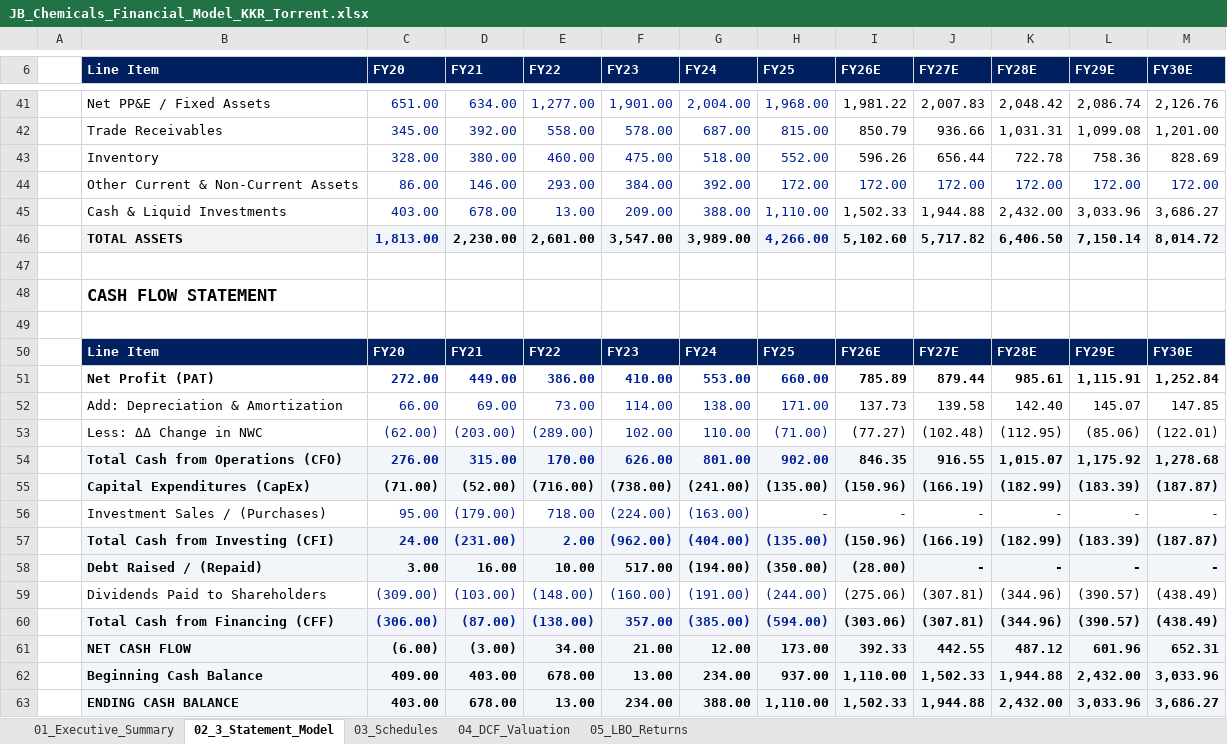
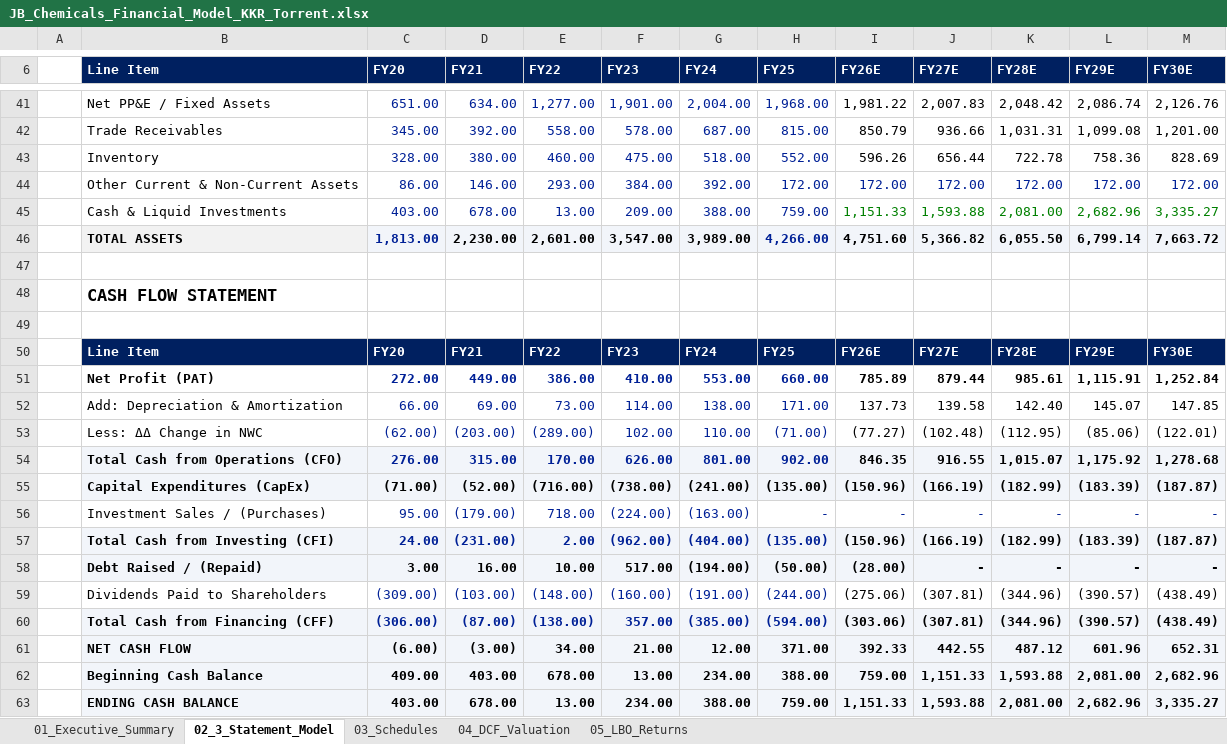
Before and after one commit to omkarsingh6742/portfolio, an Excel workbook: JB_Chemicals_Financial_Model_KKR_Torrent.xlsx, sheet 02_3_Statement_Model, drawn as a sheet; only a part is shown, gaps mark what is left out; values as stored, in another font and other column widths than the file's, no borders; the diff covers the shown part only; the diff names each change by its address in the sheet, - before the commit and + after, or states it on an @@ line.

Commit message:
Update project-jbchemicals-buyout.html 3-statement tables to 100% audited tie-out numbers

```diff
--- a/JB_Chemicals_Financial_Model_KKR_Torrent.xlsx (sheet 02_3_Statement_Model)
+++ b/JB_Chemicals_Financial_Model_KKR_Torrent.xlsx (sheet 02_3_Statement_Model)
-H45 (FY25): 1,110.00
+H45 (FY25): 759.00
-I45 (FY26E): 1,502.33
+I45 (FY26E): 1,151.33
-I45:M45 text colour: black
+I45:M45 text colour: #008000
-J45 (FY27E): 1,944.88
+J45 (FY27E): 1,593.88
-K45 (FY28E): 2,432.00
+K45 (FY28E): 2,081.00
-L45 (FY29E): 3,033.96
+L45 (FY29E): 2,682.96
-M45 (FY30E): 3,686.27
+M45 (FY30E): 3,335.27
-I46 (FY26E): 5,102.60
+I46 (FY26E): 4,751.60
-J46 (FY27E): 5,717.82
+J46 (FY27E): 5,366.82
-K46 (FY28E): 6,406.50
+K46 (FY28E): 6,055.50
-L46 (FY29E): 7,150.14
+L46 (FY29E): 6,799.14
-M46 (FY30E): 8,014.72
+M46 (FY30E): 7,663.72
-H58 (FY25): (350.00)
+H58 (FY25): (50.00)
-H61 (FY25): 173.00
+H61 (FY25): 371.00
-H62 (FY25): 937.00
+H62 (FY25): 388.00
-I62 (FY26E): 1,110.00
+I62 (FY26E): 759.00
-J62 (FY27E): 1,502.33
+J62 (FY27E): 1,151.33
-K62 (FY28E): 1,944.88
+K62 (FY28E): 1,593.88
-L62 (FY29E): 2,432.00
+L62 (FY29E): 2,081.00
-M62 (FY30E): 3,033.96
+M62 (FY30E): 2,682.96
-H63 (FY25): 1,110.00
+H63 (FY25): 759.00
-I63 (FY26E): 1,502.33
+I63 (FY26E): 1,151.33
-J63 (FY27E): 1,944.88
+J63 (FY27E): 1,593.88
-K63 (FY28E): 2,432.00
+K63 (FY28E): 2,081.00
-L63 (FY29E): 3,033.96
+L63 (FY29E): 2,682.96
-M63 (FY30E): 3,686.27
+M63 (FY30E): 3,335.27
```
Also changed, not shown: 20 edited cells and cell formats elsewhere in this sheet, formulas that keep their value, 1 other file.
